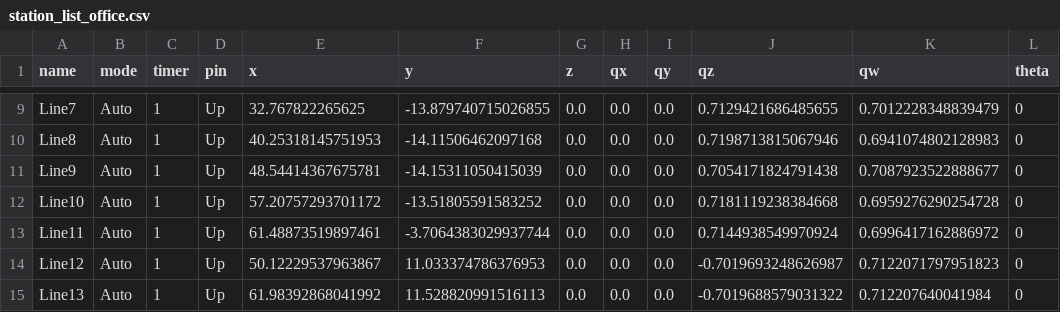
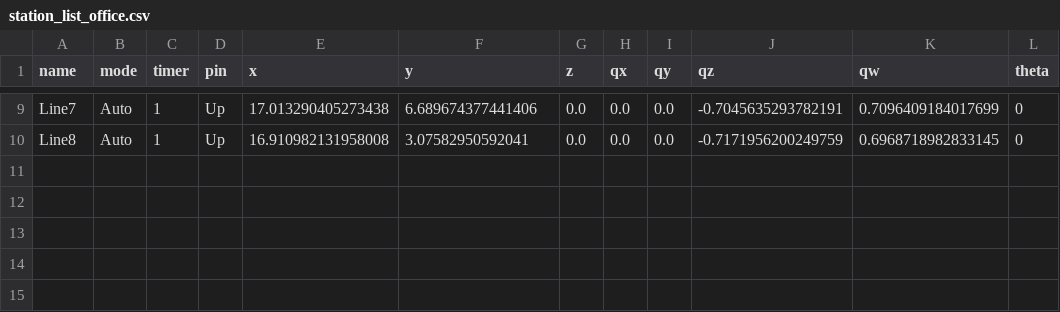
Before and after one commit to Phuwaset/amv2_ws, a CSV file: amv_service/station/station_list_office.csv, drawn as a sheet; only a part is shown, gaps mark what is left out; the diff covers the shown part only; the diff names each change by its address in the sheet, - before the commit and + after, or states it on an @@ line.

```diff
--- a/amv_service/station/station_list_office.csv
+++ b/amv_service/station/station_list_office.csv
-E9 (x): 32.767822265625
+E9 (x): 17.013290405273438
-F9 (y): -13.879740715026855
+F9 (y): 6.689674377441406
-J9 (qz): 0.7129421686485655
+J9 (qz): -0.7045635293782191
-K9 (qw): 0.7012228348839479
+K9 (qw): 0.7096409184017699
-E10 (x): 40.25318145751953
+E10 (x): 16.910982131958008
-F10 (y): -14.11506462097168
+F10 (y): 3.07582950592041
-J10 (qz): 0.7198713815067946
+J10 (qz): -0.7171956200249759
-K10 (qw): 0.6941074802128983
+K10 (qw): 0.6968718982833145
-row 11: Line9 | Auto | 1 | Up | 48.54414367675781 | -14.15311050415039 | 0.0 | 0.0 | 0.0 | 0.7054171824791438 | 0.7087923522888677 | 0
-row 12: Line10 | Auto | 1 | Up | 57.20757293701172 | -13.51805591583252 | 0.0 | 0.0 | 0.0 | 0.7181119238384668 | 0.6959276290254728 | 0
-row 13: Line11 | Auto | 1 | Up | 61.48873519897461 | -3.7064383029937744 | 0.0 | 0.0 | 0.0 | 0.7144938549970924 | 0.6996417162886972 | 0
-row 14: Line12 | Auto | 1 | Up | 50.12229537963867 | 11.033374786376953 | 0.0 | 0.0 | 0.0 | -0.7019693248626987 | 0.7122071797951823 | 0
-row 15: Line13 | Auto | 1 | Up | 61.98392868041992 | 11.528820991516113 | 0.0 | 0.0 | 0.0 | -0.7019688579031322 | 0.712207640041984 | 0
```
Also changed, not shown: 29 edited cells elsewhere in this file, amv_service/station/manual_track.csv, amv_service/station/waypoint_follower_list.csv, 40 other files.
